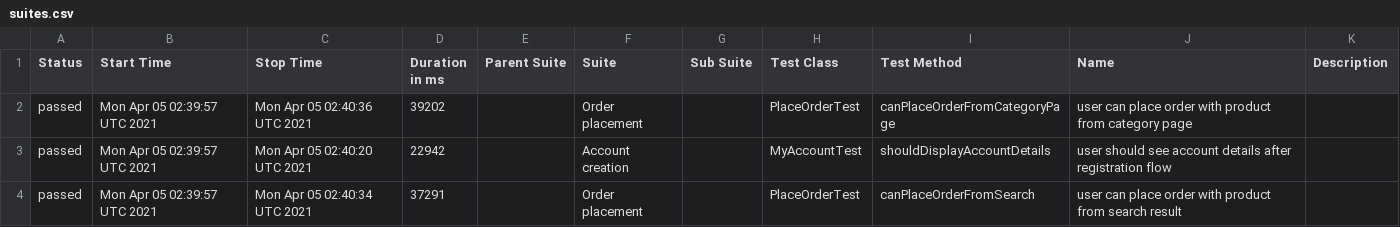
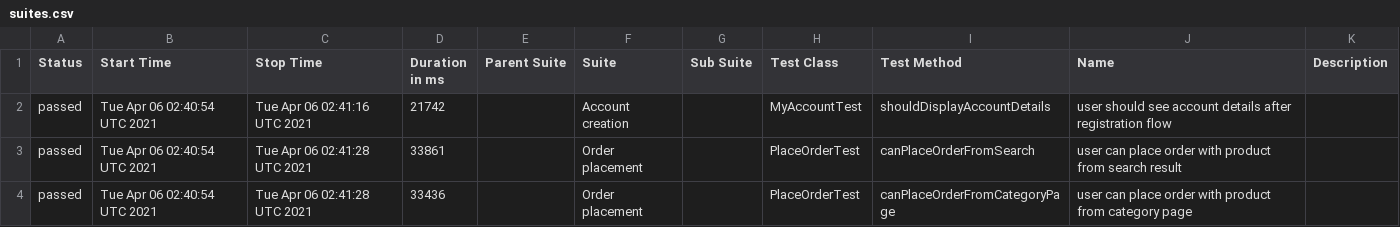
Before and after one commit to isandratskiy/automationpractice-github-actions-demo, a CSV file: data/suites.csv, drawn as a sheet.

```diff
--- a/data/suites.csv
+++ b/data/suites.csv
@@ -1,4 +1,4 @@
 "Status","Start Time","Stop Time","Duration in ms","Parent Suite","Suite","Sub Suite","Test Class","Test Method","Name","Description"
-"passed","Mon Apr 05 02:39:57 UTC 2021","Mon Apr 05 02:40:36 UTC 2021","39202","","Order placement","","PlaceOrderTest","canPlaceOrderFromCategoryPage","user can place order with product from category page",""
-"passed","Mon Apr 05 02:39:57 UTC 2021","Mon Apr 05 02:40:20 UTC 2021","22942","","Account creation","","MyAccountTest","shouldDisplayAccountDetails","user should see account details after registration flow",""
-"passed","Mon Apr 05 02:39:57 UTC 2021","Mon Apr 05 02:40:34 UTC 2021","37291","","Order placement","","PlaceOrderTest","canPlaceOrderFromSearch","user can place order with product from search result",""
+"passed","Tue Apr 06 02:40:54 UTC 2021","Tue Apr 06 02:41:16 UTC 2021","21742","","Account creation","","MyAccountTest","shouldDisplayAccountDetails","user should see account details after registration flow",""
+"passed","Tue Apr 06 02:40:54 UTC 2021","Tue Apr 06 02:41:28 UTC 2021","33861","","Order placement","","PlaceOrderTest","canPlaceOrderFromSearch","user can place order with product from search result",""
+"passed","Tue Apr 06 02:40:54 UTC 2021","Tue Apr 06 02:41:28 UTC 2021","33436","","Order placement","","PlaceOrderTest","canPlaceOrderFromCategoryPage","user can place order with product from category page",""
```
Also changed, not shown: 17 other files.
